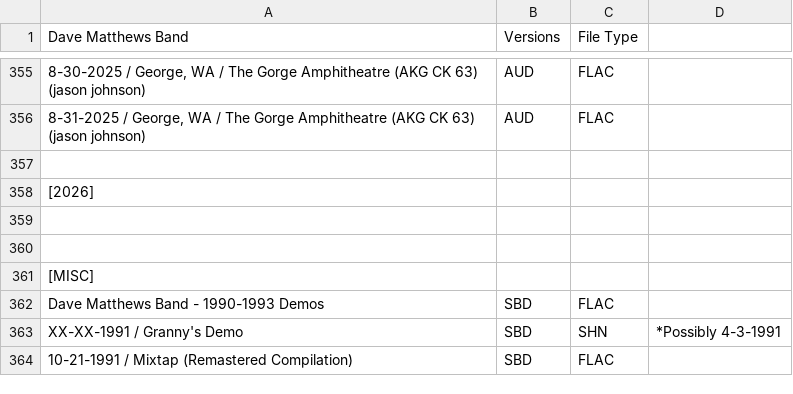
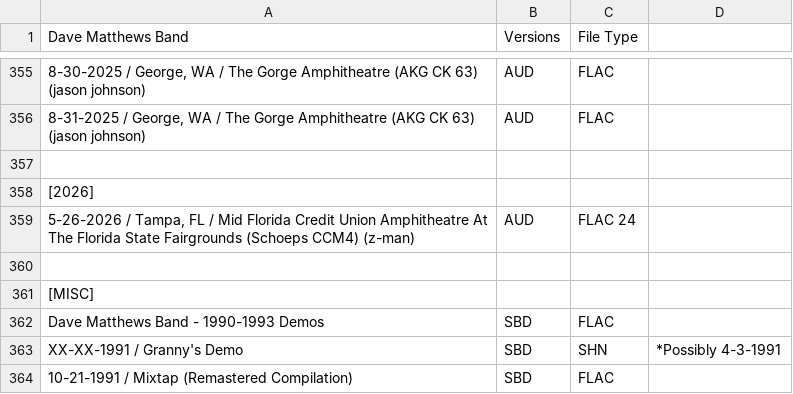
Before and after one commit to dudethatsclassic/shynomi-archive, a CSV file: artists/dave-matthews-band.csv, drawn as a sheet; only a part is shown, gaps mark what is left out; the diff names each change by its address in the sheet, - before the commit and + after, or states it on an @@ line.

Commit message:
Auto-export CSV: DAVE MATTHEWS BAND

```diff
--- a/artists/dave-matthews-band.csv
+++ b/artists/dave-matthews-band.csv
-row 359: (empty)
+row 359: 5-26-2026 / Tampa, FL / Mid Florida Credit Union Amphitheatre At The Florida State Fairgrounds (Schoeps CCM4) (z-man) | AUD | FLAC 24
```
